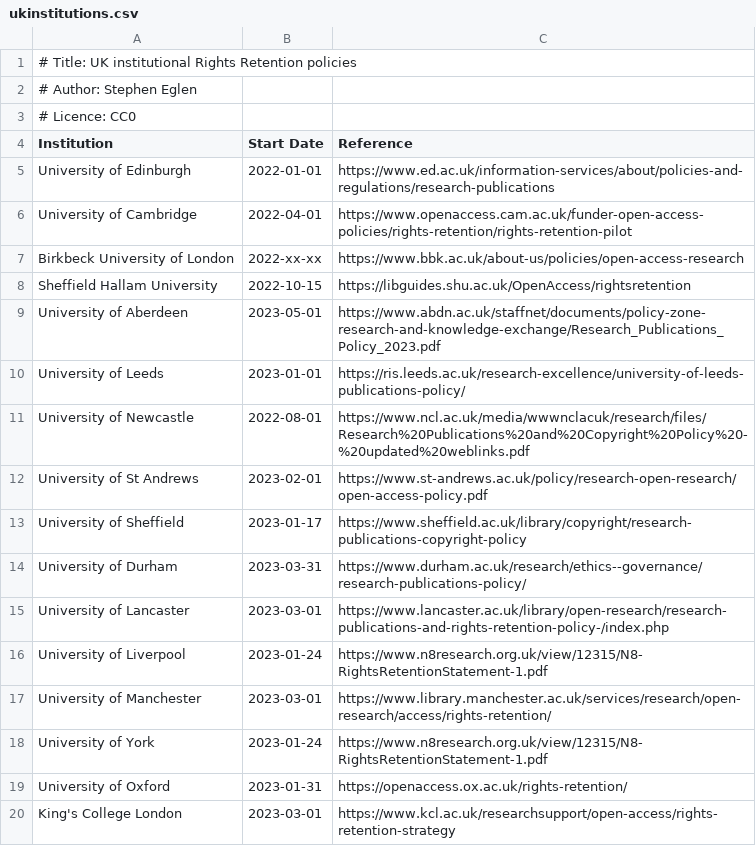
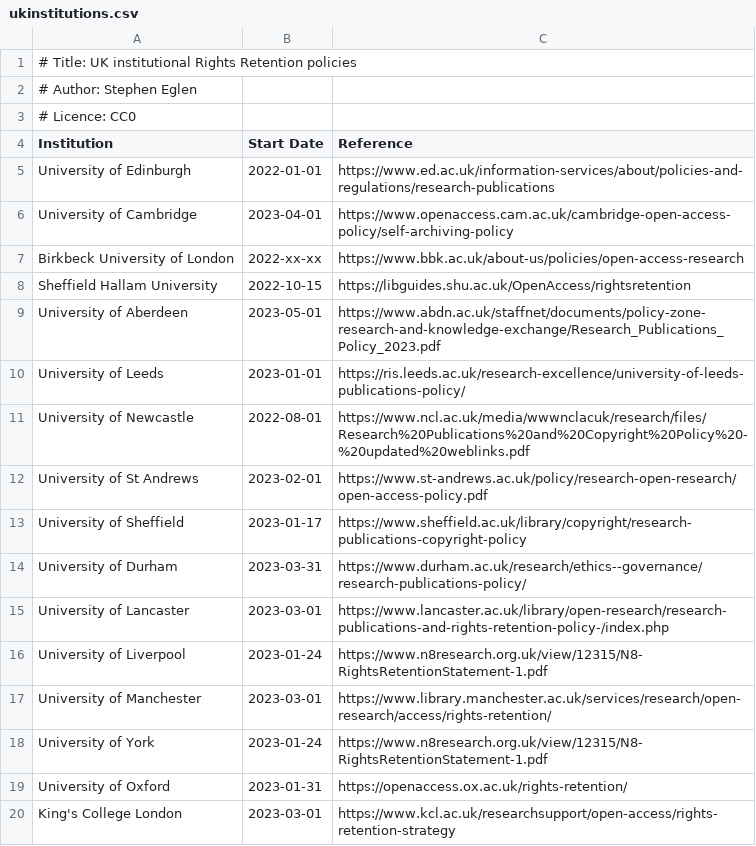
Before and after one commit to sje30/rrs, a CSV file: ukinstitutions.csv, drawn as a sheet.

Commit message:
Cambridge goes from pilot to full policy

```diff
--- a/ukinstitutions.csv
+++ b/ukinstitutions.csv
@@ -5,3 +5,3 @@ Institution,Start Date,Reference
 University of Edinburgh,2022-01-01,https://www.ed.ac.uk/information-services/about/policies-and-regulations/research-publications
-University of Cambridge,2022-04-01,https://www.openaccess.cam.ac.uk/funder-open-access-policies/rights-retention/rights-retention-pilot
+University of Cambridge,2023-04-01,https://www.openaccess.cam.ac.uk/cambridge-open-access-policy/self-archiving-policy
 Birkbeck University of London,2022-xx-xx,https://www.bbk.ac.uk/about-us/policies/open-access-research
```
